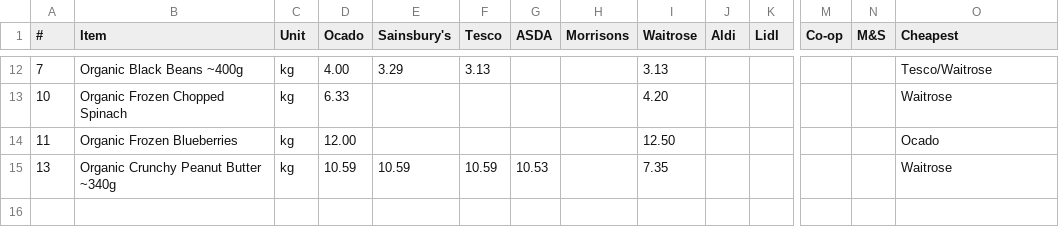
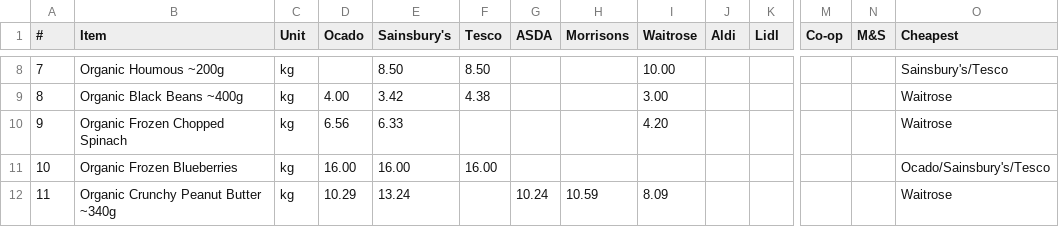
Before and after one commit to CrustyCode/food-finder, a CSV file: food_price_comparison.csv, drawn as a sheet; only a part is shown, gaps mark what is left out; removed rows and columns are numbered as before the commit, all else as after; rows hold the shown columns only; the diff covers the shown part only; the diff names each change by its address in the sheet, - before the commit and + after, or states it on an @@ line.

```diff
--- a/food_price_comparison.csv
+++ b/food_price_comparison.csv
-B8 (Item): Organic Black Beans ~400g
+B8 (Item): Organic Houmous ~200g
-D8 (Ocado): 4.00
+D8 (Ocado): (empty)
-E8 (Sainsbury's): 3.29
+E8 (Sainsbury's): 8.50
-F8 (Tesco): 3.13
+F8 (Tesco): 8.50
-I8 (Waitrose): 3.13
+I8 (Waitrose): 10.00
-O8 (Cheapest): Tesco/Waitrose
+O8 (Cheapest): Sainsbury's/Tesco
+row 9: 8 | Organic Black Beans ~400g | kg | 4.00 | 3.42 | 4.38 |  |  | 3.00 |  |  |  |  | Waitrose
+row 10: 9 | Organic Frozen Chopped Spinach | kg | 6.56 | 6.33 |  |  |  | 4.20 |  |  |  |  | Waitrose
-B11 (Item): Organic Frozen Chopped Spinach
+B11 (Item): Organic Frozen Blueberries
-D11 (Ocado): 6.33
+D11 (Ocado): 16.00
-E11 (Sainsbury's): (empty)
+E11 (Sainsbury's): 16.00
-F11 (Tesco): (empty)
+F11 (Tesco): 16.00
-I11 (Waitrose): 4.20
+I11 (Waitrose): (empty)
-O11 (Cheapest): Waitrose
+O11 (Cheapest): Ocado/Sainsbury's/Tesco
-B12 (Item): Organic Frozen Blueberries
+B12 (Item): Organic Crunchy Peanut Butter ~340g
-D12 (Ocado): 12.00
+D12 (Ocado): 10.29
-E12 (Sainsbury's): (empty)
+E12 (Sainsbury's): 13.24
-G12 (ASDA): (empty)
+G12 (ASDA): 10.24
-H12 (Morrisons): (empty)
+H12 (Morrisons): 10.59
-I12 (Waitrose): 12.50
+I12 (Waitrose): 8.09
-O12 (Cheapest): Ocado
+O12 (Cheapest): Waitrose
-row 15: 13 | Organic Crunchy Peanut Butter ~340g | kg | 10.59 | 10.59 | 10.59 | 10.53 |  | 7.35 |  |  |  |  | Waitrose
```
Also changed, not shown: 3 added rows, 7 removed rows and 18 edited cells elsewhere in this file, sources.csv, 1 other file.
